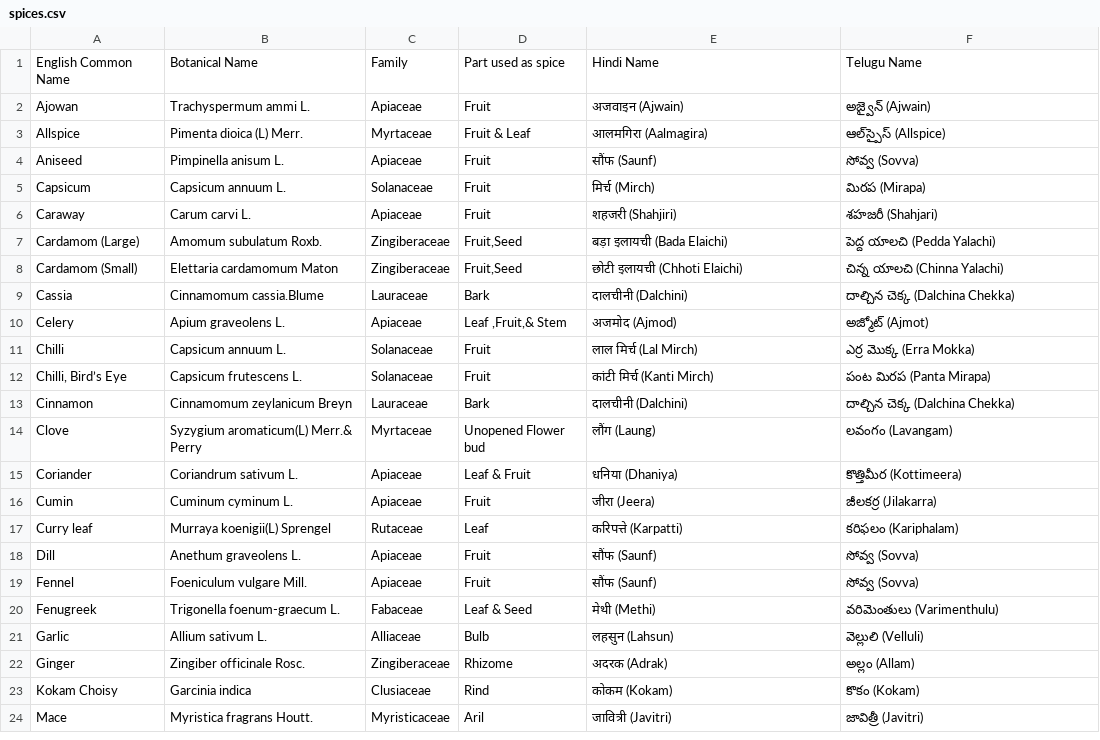
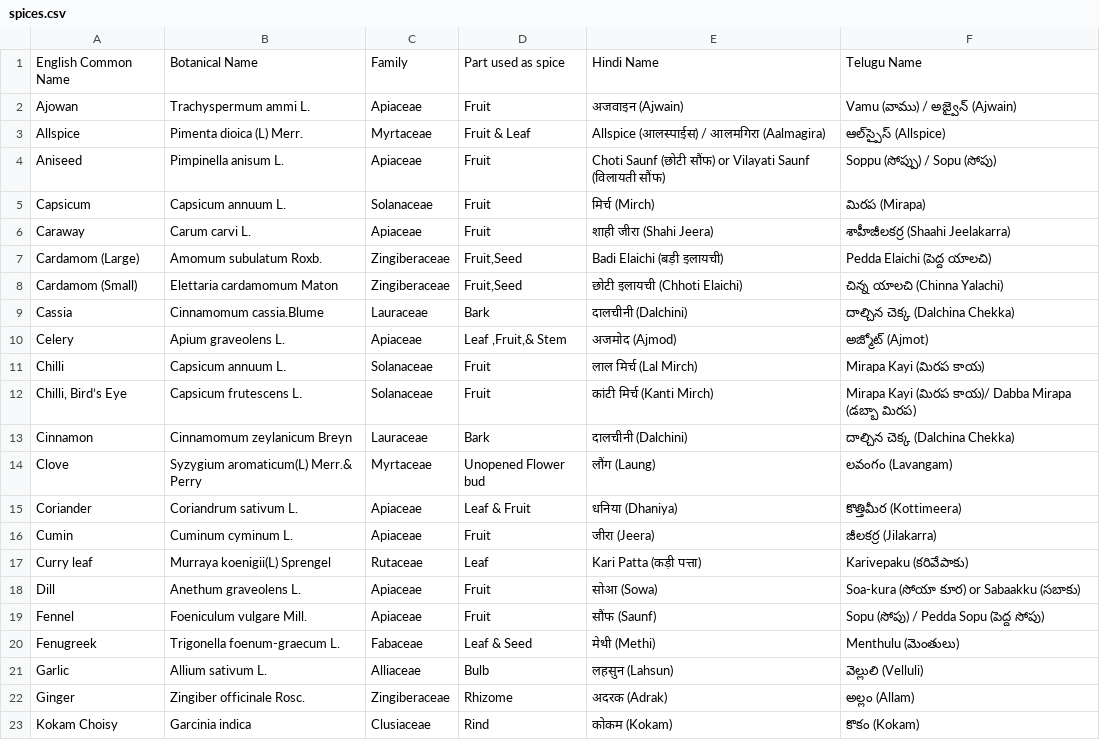
Before and after one commit to mvark/indiafoodstats, a CSV file: Spices/spices.csv, drawn as a sheet; only a part is shown; the shorter side is filled out with more unchanged rows; the diff covers the shown part only.

Commit message:
Enhance spice names in spices.csv

```diff
--- a/Spices/spices.csv
+++ b/Spices/spices.csv
@@ -1,8 +1,8 @@
 English Common Name,Botanical Name,Family,Part used as spice,Hindi Name,Telugu Name
-Ajowan,Trachyspermum ammi L.,Apiaceae,Fruit,अजवाइन (Ajwain),అజ్వైన్ (Ajwain)
-Allspice,Pimenta dioica (L) Merr.,Myrtaceae,Fruit & Leaf,आलमगिरा (Aalmagira),ఆల్‌స్పైస్ (Allspice)
-Aniseed,Pimpinella anisum L.,Apiaceae,Fruit,सौंफ (Saunf),సోవ్వ (Sovva)
+Ajowan,Trachyspermum ammi L.,Apiaceae,Fruit,अजवाइन (Ajwain), Vamu (వాము) / అజ్వైన్ (Ajwain)
+Allspice,Pimenta dioica (L) Merr.,Myrtaceae,Fruit & Leaf,Allspice (आलस्पाईस) / आलमगिरा (Aalmagira),ఆల్‌స్పైస్ (Allspice)
+Aniseed,Pimpinella anisum L.,Apiaceae,Fruit,Choti Saunf (छोटी सौंफ) or Vilayati Saunf (विलायती सौंफ),Soppu (సోప్పు) / Sopu (సోపు)
 Capsicum,Capsicum annuum L.,Solanaceae,Fruit,मिर्च (Mirch),మిరప (Mirapa)
-Caraway,Carum carvi L.,Apiaceae,Fruit,शहजरी (Shahjiri),శహజరీ (Shahjari)
-Cardamom (Large),Amomum subulatum Roxb.,Zingiberaceae,"Fruit,Seed",बड़ा इलायची (Bada Elaichi),పెద్ద యాలచి (Pedda Yalachi)
+Caraway,Carum carvi L.,Apiaceae,Fruit,शाही जीरा (Shahi Jeera),శాహీజీలకర్ర (Shaahi Jeelakarra)
+Cardamom (Large),Amomum subulatum Roxb.,Zingiberaceae,"Fruit,Seed",Badi Elaichi (बड़ी इलायची),Pedda Elaichi (పెద్ద యాలచి)
 Cardamom (Small),Elettaria cardamomum Maton,Zingiberaceae,"Fruit,Seed",छोटी इलायची (Chhoti Elaichi),చిన్న యాలచి (Chinna Yalachi)
@@ -10,4 +10,4 @@ Cassia,Cinnamomum cassia.Blume,Lauraceae,Bark,दालचीनी (Dalchini),
 Celery,Apium graveolens L.,Apiaceae,"Leaf ,Fruit,& Stem",अजमोद (Ajmod),అజ్మోట్ (Ajmot)
-Chilli,Capsicum annuum L.,Solanaceae,Fruit,लाल मिर्च (Lal Mirch),ఎర్ర మొక్క (Erra Mokka)
-"Chilli, Bird’s Eye",Capsicum frutescens L.,Solanaceae,Fruit,कांटी मिर्च (Kanti Mirch),పంట మిరప (Panta Mirapa)
+Chilli,Capsicum annuum L.,Solanaceae,Fruit,लाल मिर्च (Lal Mirch),Mirapa Kayi (మిరప కాయ)
+"Chilli, Bird’s Eye",Capsicum frutescens L.,Solanaceae,Fruit,कांटी मिर्च (Kanti Mirch),Mirapa Kayi (మిరప కాయ)/ Dabba Mirapa (డబ్బా మిరప)
 Cinnamon,Cinnamomum zeylanicum Breyn,Lauraceae,Bark,दालचीनी (Dalchini),దాల్చిన చెక్క (Dalchina Chekka)
@@ -16,6 +16,6 @@ Coriander,Coriandrum sativum L.,Apiaceae,Leaf & Fruit,धनिया (Dhaniya),
 Cumin,Cuminum cyminum L.,Apiaceae,Fruit,जीरा (Jeera),జీలకర్ర (Jilakarra)
-Curry leaf,Murraya koenigii(L) Sprengel,Rutaceae,Leaf,करिपत्ते (Karpatti),కరిఫలం (Kariphalam)
-Dill,Anethum graveolens L.,Apiaceae,Fruit,सौंफ (Saunf),సోవ్వ (Sovva)
-Fennel,Foeniculum vulgare Mill.,Apiaceae,Fruit,सौंफ (Saunf),సోవ్వ (Sovva)
-Fenugreek,Trigonella foenum-graecum L.,Fabaceae,Leaf & Seed,मेथी (Methi),వరిమెంతులు (Varimenthulu)
+Curry leaf,Murraya koenigii(L) Sprengel,Rutaceae,Leaf,Kari Patta (कड़ी पत्ता),Karivepaku (కరివేపాకు)
+Dill,Anethum graveolens L.,Apiaceae,Fruit,सोआ (Sowa),Soa-kura (సోయా కూర) or Sabaakku (సబాకు)
+Fennel,Foeniculum vulgare Mill.,Apiaceae,Fruit,सौंफ (Saunf),Sopu (సోపు) / Pedda Sopu (పెద్ద సోపు)
+Fenugreek,Trigonella foenum-graecum L.,Fabaceae,Leaf & Seed,मेथी (Methi),Menthulu (మెంతులు)
 Garlic,Allium sativum L.,Alliaceae,Bulb,लहसुन (Lahsun),వెల్లులి (Velluli)
```
Also changed, not shown: 11 edited cells elsewhere in this file.
